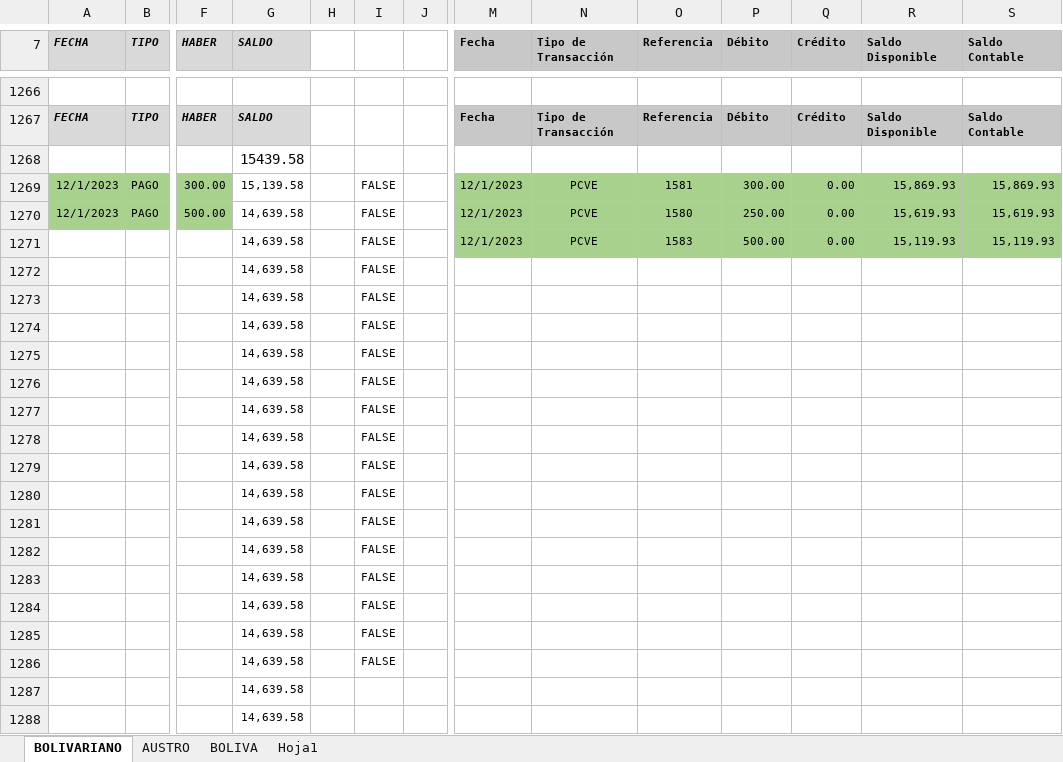
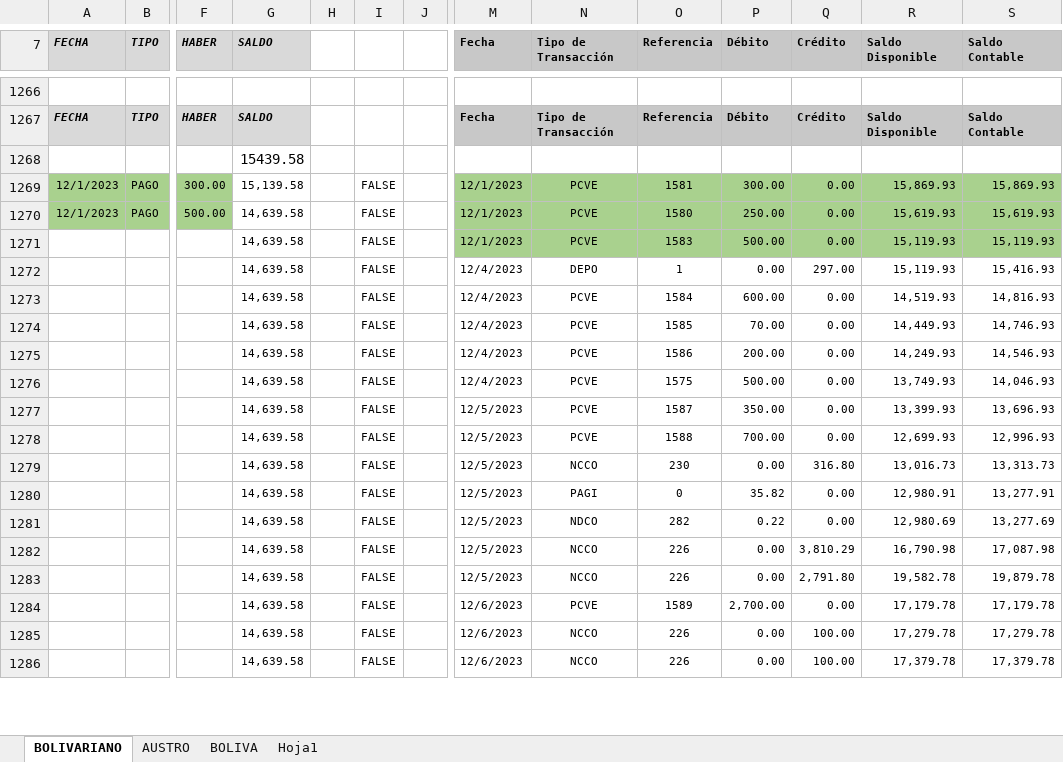
Before and after one commit to ABRILTRANS/OFICINA, an Excel workbook: DOC 2023/BANCOS.xlsx, sheet BOLIVARIANO, drawn as a sheet; only a part is shown, gaps mark what is left out; values as stored, in another font and other column widths than the file's, no borders; charts and pictures not drawn; removed rows and columns are numbered as before the commit, all else as after; rows hold the shown columns only; the diff covers the shown part only; the diff names each change by its address in the sheet, - before the commit and + after, or states it on an @@ line.

```diff
--- a/DOC 2023/BANCOS.xlsx (sheet BOLIVARIANO)
+++ b/DOC 2023/BANCOS.xlsx (sheet BOLIVARIANO)
-row 1272:  |  |  | 14,639.58 |  | FALSE
-row 1273:  |  |  | 14,639.58 |  | FALSE
-row 1274:  |  |  | 14,639.58 |  | FALSE
-row 1275:  |  |  | 14,639.58 |  | FALSE
-row 1276:  |  |  | 14,639.58 |  | FALSE
-row 1277:  |  |  | 14,639.58 |  | FALSE
-row 1278:  |  |  | 14,639.58 |  | FALSE
-row 1279:  |  |  | 14,639.58 |  | FALSE
-row 1280:  |  |  | 14,639.58 |  | FALSE
-row 1281:  |  |  | 14,639.58 |  | FALSE
-row 1282:  |  |  | 14,639.58 |  | FALSE
-row 1283:  |  |  | 14,639.58 |  | FALSE
-row 1284:  |  |  | 14,639.58 |  | FALSE
-row 1285:  |  |  | 14,639.58 |  | FALSE
-row 1286:  |  |  | 14,639.58 |  | FALSE
-row 1287:  |  |  | 14,639.58
-row 1288:  |  |  | 14,639.58
+row 1272:  |  |  | 14,639.58 |  | FALSE |  | 12/4/2023 | DEPO | 1 | 0.00 | 297.00 | 15,119.93 | 15,416.93
+row 1273:  |  |  | 14,639.58 |  | FALSE |  | 12/4/2023 | PCVE | 1584 | 600.00 | 0.00 | 14,519.93 | 14,816.93
+row 1274:  |  |  | 14,639.58 |  | FALSE |  | 12/4/2023 | PCVE | 1585 | 70.00 | 0.00 | 14,449.93 | 14,746.93
+row 1275:  |  |  | 14,639.58 |  | FALSE |  | 12/4/2023 | PCVE | 1586 | 200.00 | 0.00 | 14,249.93 | 14,546.93
+row 1276:  |  |  | 14,639.58 |  | FALSE |  | 12/4/2023 | PCVE | 1575 | 500.00 | 0.00 | 13,749.93 | 14,046.93
+row 1277:  |  |  | 14,639.58 |  | FALSE |  | 12/5/2023 | PCVE | 1587 | 350.00 | 0.00 | 13,399.93 | 13,696.93
+row 1278:  |  |  | 14,639.58 |  | FALSE |  | 12/5/2023 | PCVE | 1588 | 700.00 | 0.00 | 12,699.93 | 12,996.93
+row 1279:  |  |  | 14,639.58 |  | FALSE |  | 12/5/2023 | NCCO | 230 | 0.00 | 316.80 | 13,016.73 | 13,313.73
+row 1280:  |  |  | 14,639.58 |  | FALSE |  | 12/5/2023 | PAGI | 0 | 35.82 | 0.00 | 12,980.91 | 13,277.91
+row 1281:  |  |  | 14,639.58 |  | FALSE |  | 12/5/2023 | NDCO | 282 | 0.22 | 0.00 | 12,980.69 | 13,277.69
+row 1282:  |  |  | 14,639.58 |  | FALSE |  | 12/5/2023 | NCCO | 226 | 0.00 | 3,810.29 | 16,790.98 | 17,087.98
+row 1283:  |  |  | 14,639.58 |  | FALSE |  | 12/5/2023 | NCCO | 226 | 0.00 | 2,791.80 | 19,582.78 | 19,879.78
+row 1284:  |  |  | 14,639.58 |  | FALSE |  | 12/6/2023 | PCVE | 1589 | 2,700.00 | 0.00 | 17,179.78 | 17,179.78
+row 1285:  |  |  | 14,639.58 |  | FALSE |  | 12/6/2023 | NCCO | 226 | 0.00 | 100.00 | 17,279.78 | 17,279.78
+row 1286:  |  |  | 14,639.58 |  | FALSE |  | 12/6/2023 | NCCO | 226 | 0.00 | 100.00 | 17,379.78 | 17,379.78
```
Also changed, not shown: 2 added rows and cell formats elsewhere in this sheet, charts or pictures, DOC 2023/Reportes Clientes 2023.xlsx, DOC 2023/TURNOS 2023.xlsx, 2 other files.
